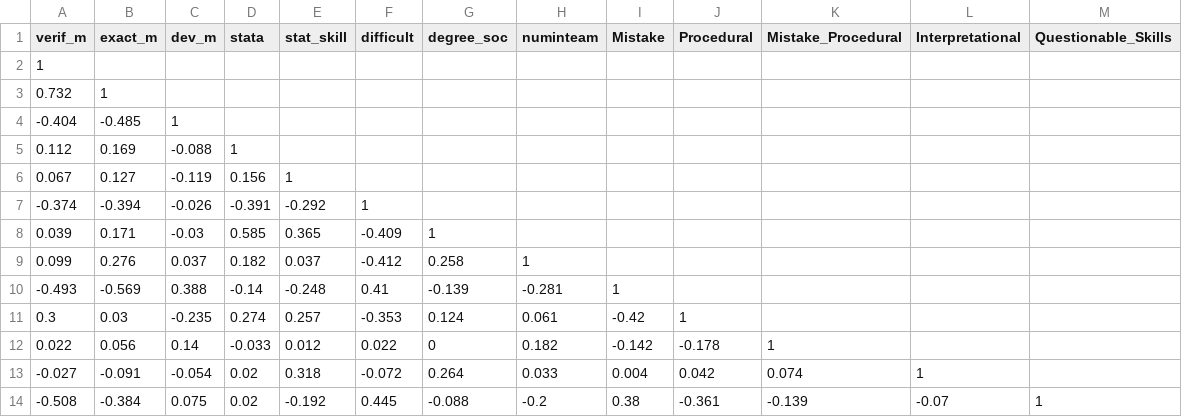
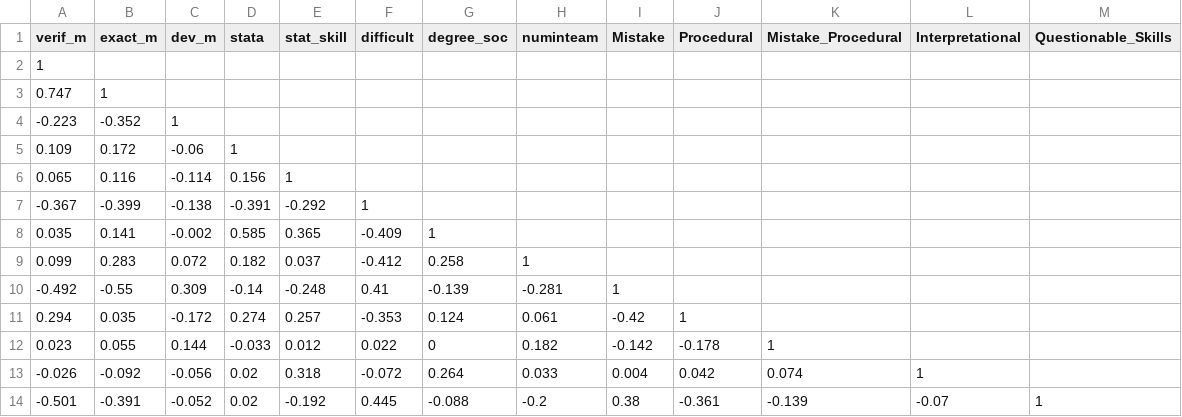
Before and after one commit to nbreznau/how_many_replicators, a CSV file: results/Tbl9_4.csv, drawn as a sheet.

```diff
--- a/results/Tbl9_4.csv
+++ b/results/Tbl9_4.csv
@@ -2,13 +2,13 @@
 1,"","","","","","","","","","","",""
-0.732,"1","","","","","","","","","","",""
--0.404,"-0.485","1","","","","","","","","","",""
-0.112,"0.169","-0.088","1","","","","","","","","",""
-0.067,"0.127","-0.119","0.156","1","","","","","","","",""
--0.374,"-0.394","-0.026","-0.391","-0.292","1","","","","","","",""
-0.039,"0.171","-0.03","0.585","0.365","-0.409","1","","","","","",""
-0.099,"0.276","0.037","0.182","0.037","-0.412","0.258","1","","","","",""
--0.493,"-0.569","0.388","-0.14","-0.248","0.41","-0.139","-0.281","1","","","",""
-0.3,"0.03","-0.235","0.274","0.257","-0.353","0.124","0.061","-0.42","1","","",""
-0.022,"0.056","0.14","-0.033","0.012","0.022","0","0.182","-0.142","-0.178","1","",""
--0.027,"-0.091","-0.054","0.02","0.318","-0.072","0.264","0.033","0.004","0.042","0.074","1",""
--0.508,"-0.384","0.075","0.02","-0.192","0.445","-0.088","-0.2","0.38","-0.361","-0.139","-0.07","1"
+0.747,"1","","","","","","","","","","",""
+-0.223,"-0.352","1","","","","","","","","","",""
+0.109,"0.172","-0.06","1","","","","","","","","",""
+0.065,"0.116","-0.114","0.156","1","","","","","","","",""
+-0.367,"-0.399","-0.138","-0.391","-0.292","1","","","","","","",""
+0.035,"0.141","-0.002","0.585","0.365","-0.409","1","","","","","",""
+0.099,"0.283","0.072","0.182","0.037","-0.412","0.258","1","","","","",""
+-0.492,"-0.55","0.309","-0.14","-0.248","0.41","-0.139","-0.281","1","","","",""
+0.294,"0.035","-0.172","0.274","0.257","-0.353","0.124","0.061","-0.42","1","","",""
+0.023,"0.055","0.144","-0.033","0.012","0.022","0","0.182","-0.142","-0.178","1","",""
+-0.026,"-0.092","-0.056","0.02","0.318","-0.072","0.264","0.033","0.004","0.042","0.074","1",""
+-0.501,"-0.391","-0.052","0.02","-0.192","0.445","-0.088","-0.2","0.38","-0.361","-0.139","-0.07","1"
```
Also changed, not shown: results/Tbl9_1.csv, results/Tbl9_2.csv, 13 other files.
